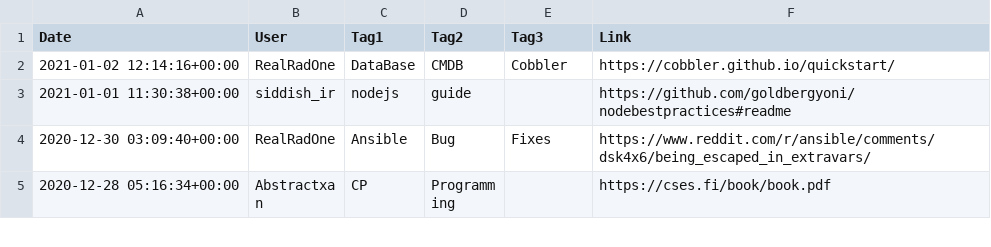
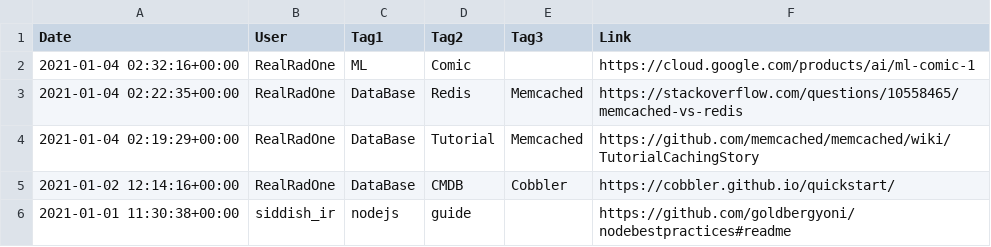
Before and after one commit to RealRadOne/LINK_PUMP, a CSV file: src/data.csv, drawn as a sheet; only a part is shown; the shorter side is filled out with more unchanged rows; the diff names each change by its address in the sheet, - before the commit and + after, or states it on an @@ line.

```diff
--- a/src/data.csv
+++ b/src/data.csv
+row 2: 2021-01-04 02:32:16+00:00 | RealRadOne | ML | Comic |  | https://cloud.google.com/products/ai/ml-comic-1
+row 3: 2021-01-04 02:22:35+00:00 | RealRadOne | DataBase | Redis | Memcached | https://stackoverflow.com/questions/10558465/memcached-vs-redis
+row 4: 2021-01-04 02:19:29+00:00 | RealRadOne | DataBase | Tutorial | Memcached | https://github.com/memcached/memcached/wiki/TutorialCachingStory
```
Also changed, not shown: 14 other files.
